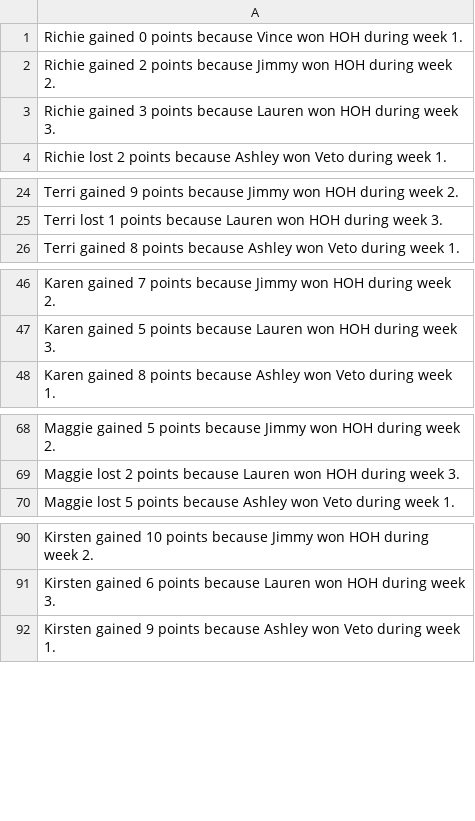
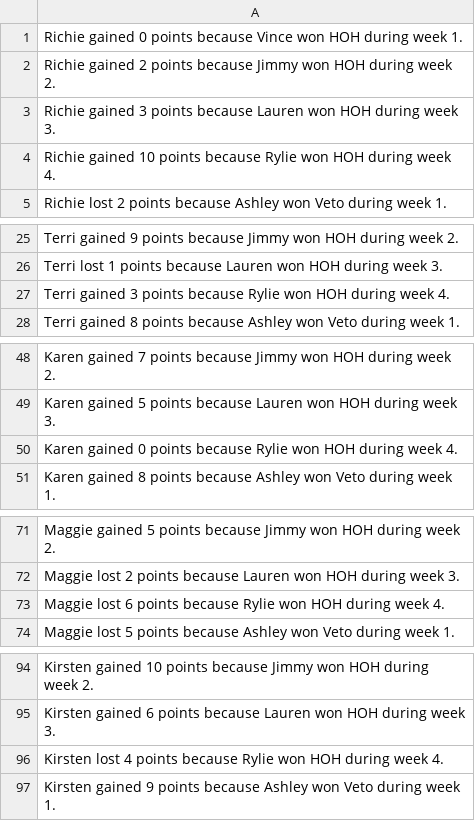
Before and after one commit to rclavey/big_brother, a CSV file: data/log.csv, drawn as a sheet; only a part is shown, gaps mark what is left out; the diff covers the shown part only.

```diff
--- a/data/log.csv
+++ b/data/log.csv
@@ -3,2 +3,3 @@ Richie gained 2 points because Jimmy won HOH during week 2.
 Richie gained 3 points because Lauren won HOH during week 3.
+Richie gained 10 points because Rylie won HOH during week 4.
 Richie lost 2 points because Ashley won Veto during week 1.
@@ -25,2 +26,3 @@ Terri gained 9 points because Jimmy won HOH during week 2.
 Terri lost 1 points because Lauren won HOH during week 3.
+Terri gained 3 points because Rylie won HOH during week 4.
 Terri gained 8 points because Ashley won Veto during week 1.
@@ -47,2 +49,3 @@ Karen gained 7 points because Jimmy won HOH during week 2.
 Karen gained 5 points because Lauren won HOH during week 3.
+Karen gained 0 points because Rylie won HOH during week 4.
 Karen gained 8 points because Ashley won Veto during week 1.
@@ -69,2 +72,3 @@ Maggie gained 5 points because Jimmy won HOH during week 2.
 Maggie lost 2 points because Lauren won HOH during week 3.
+Maggie lost 6 points because Rylie won HOH during week 4.
 Maggie lost 5 points because Ashley won Veto during week 1.
@@ -91,2 +95,3 @@ Kirsten gained 10 points because Jimmy won HOH during week 2.
 Kirsten gained 6 points because Lauren won HOH during week 3.
+Kirsten lost 4 points because Rylie won HOH during week 4.
 Kirsten gained 9 points because Ashley won Veto during week 1.
```
Also changed, not shown: 12 added rows elsewhere in this file, data/points.csv, data/winners.csv, 5 other files.
